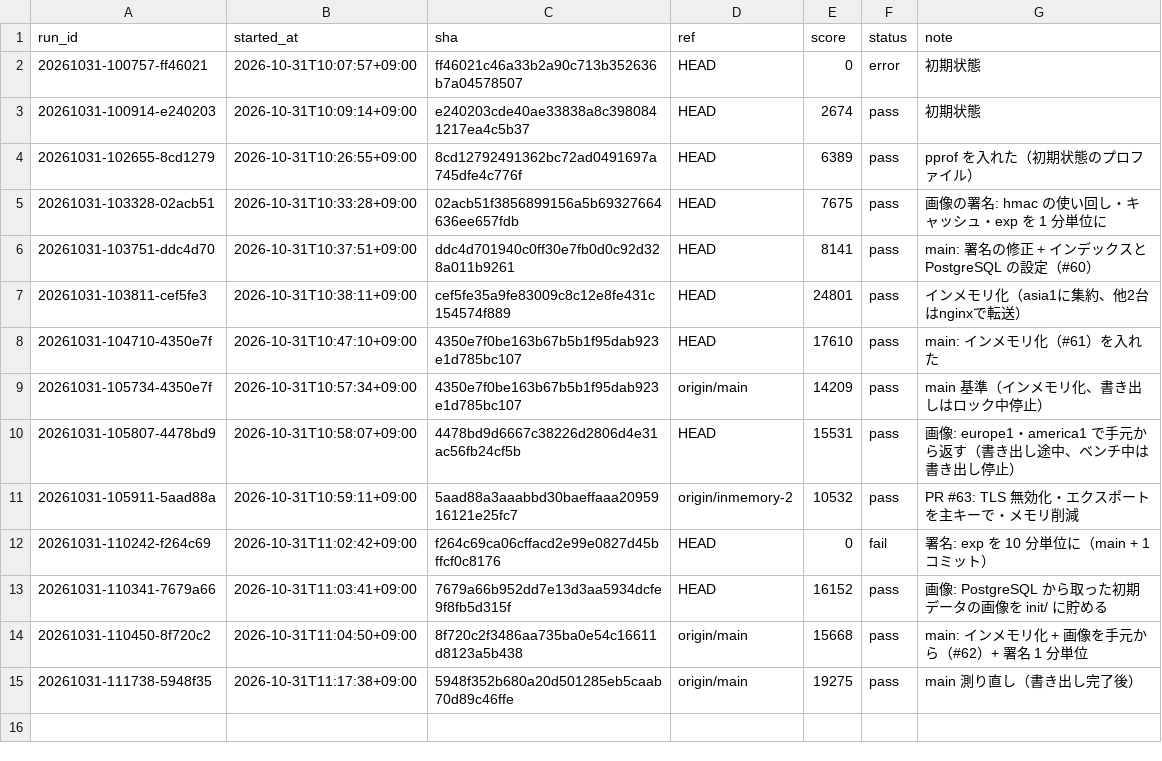
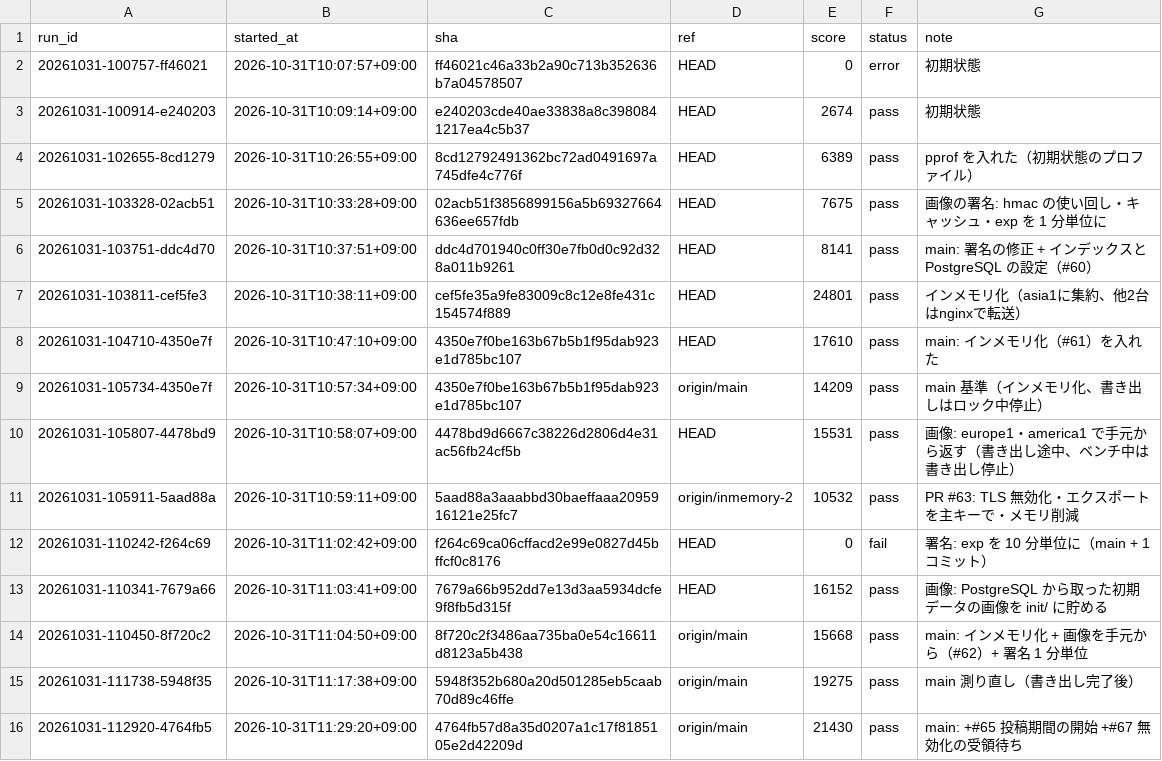
Before and after one commit to tmokmss/isucon-2026, a TSV file: runs/history.tsv, drawn as a sheet.

```diff
--- a/runs/history.tsv
+++ b/runs/history.tsv
@@ -15 +15,2 @@ run_id	started_at	sha	ref	score	status	note
 20261031-111738-5948f35	2026-10-31T11:17:38+09:00	5948f352b680a20d501285eb5caab70d89c46ffe	origin/main	19275	pass	main 測り直し（書き出し完了後）
+20261031-112920-4764fb5	2026-10-31T11:29:20+09:00	4764fb57d8a35d0207a1c17f8185105e2d42209d	origin/main	21430	pass	main: +#65 投稿期間の開始 +#67 無効化の受領待ち
```
Also changed, not shown: 1 other file.
